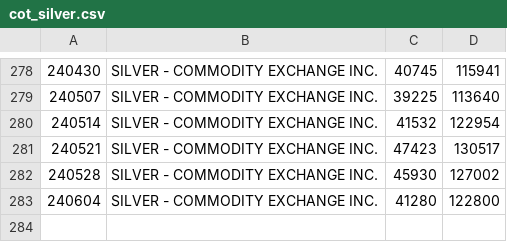
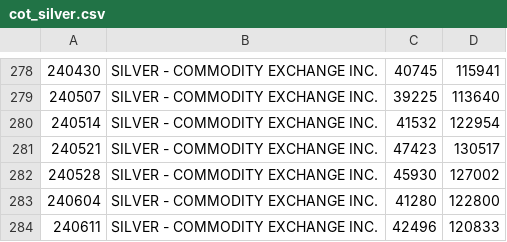
Before and after one commit to bardurt/market_data, a CSV file: cot/cot_silver.csv, drawn as a sheet; only a part is shown, gaps mark what is left out.

Commit message:
Update cot_silver.csv

```diff
--- a/cot/cot_silver.csv
+++ b/cot/cot_silver.csv
@@ -283 +283,2 @@
 240604|SILVER - COMMODITY EXCHANGE INC.|41280|122800
+240611|SILVER - COMMODITY EXCHANGE INC.|42496|120833
```
